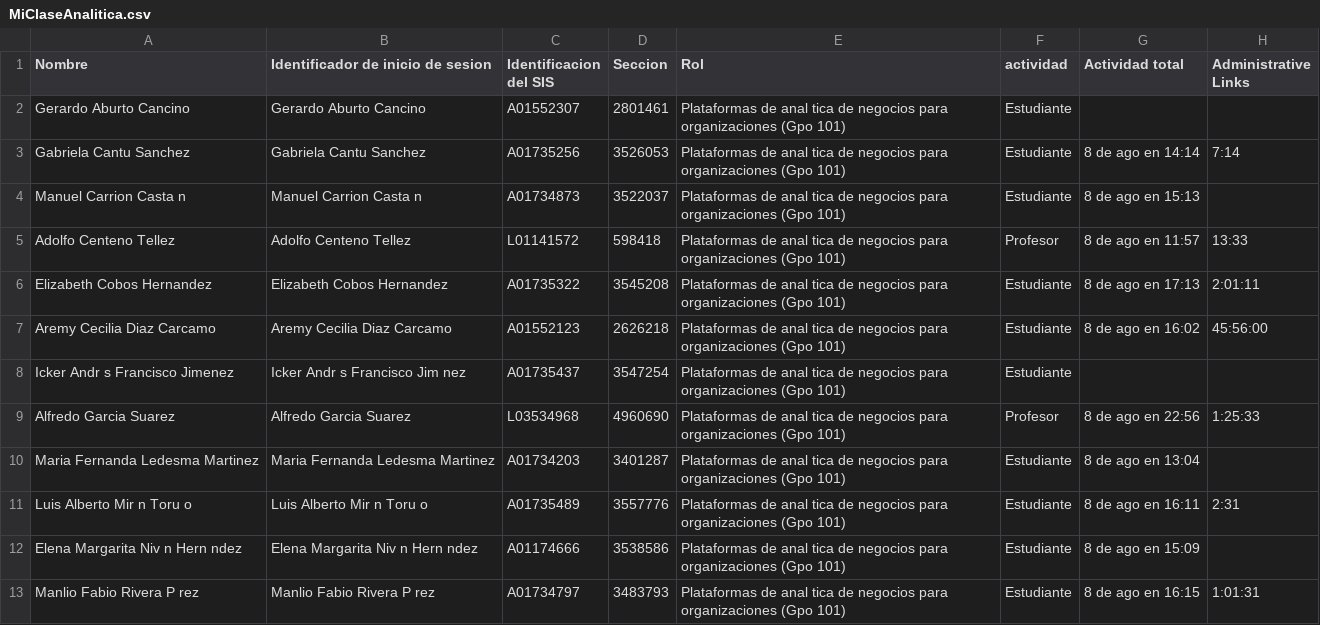
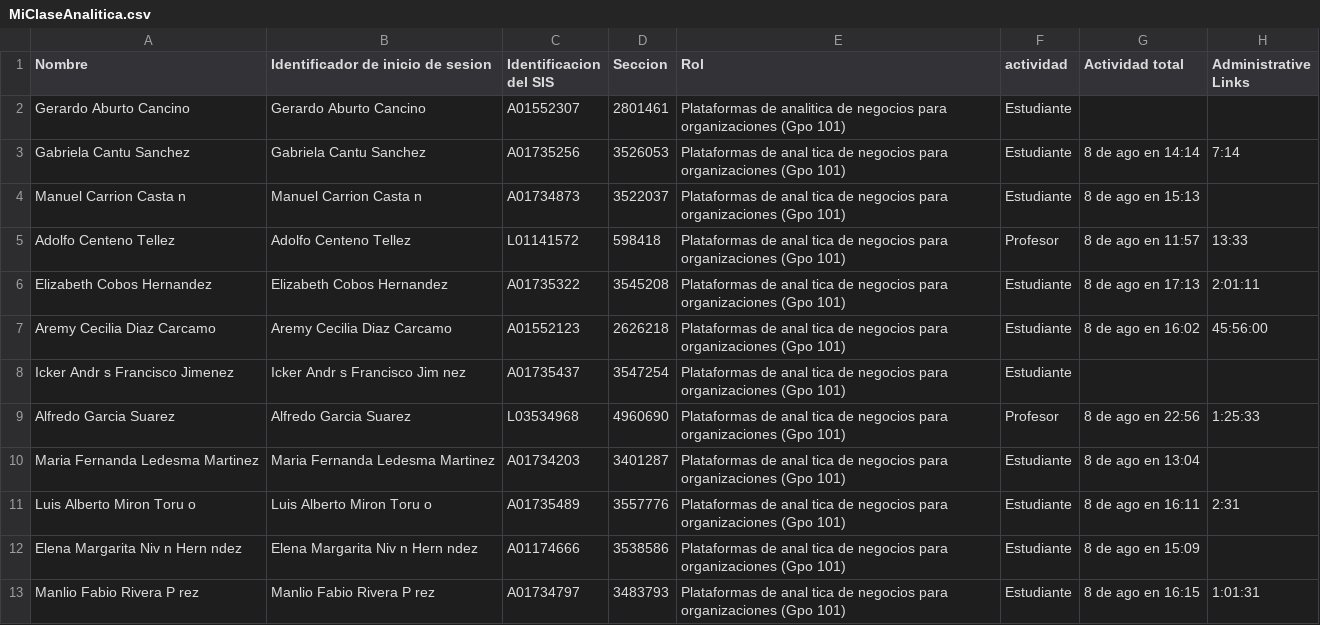
Before and after one commit to rodrigoruizteodoro/proyecto1, a CSV file: MiClaseAnalitica.csv, drawn as a sheet; only a part is shown.

Commit message:
Update MiClaseAnalitica.csv

```diff
--- a/MiClaseAnalitica.csv
+++ b/MiClaseAnalitica.csv
@@ -1,3 +1,3 @@
 Nombre,Identificador de inicio de sesion,Identificacion del SIS,Seccion,Rol,actividad,Actividad total,Administrative Links
-Gerardo Aburto Cancino,Gerardo Aburto Cancino,A01552307,2801461,Plataformas de anal tica de negocios para organizaciones (Gpo 101),Estudiante,,
+Gerardo Aburto Cancino,Gerardo Aburto Cancino,A01552307,2801461,Plataformas de analitica de negocios para organizaciones (Gpo 101),Estudiante,,
 Gabriela Cantu  Sanchez,Gabriela Cantu  Sanchez,A01735256,3526053,Plataformas de anal tica de negocios para organizaciones (Gpo 101),Estudiante,8 de ago en 14:14,7:14
@@ -10,3 +10,3 @@ Alfredo Garcia Suarez,Alfredo Garcia Suarez,L03534968,4960690,Plataformas de ana
 Maria Fernanda Ledesma Martinez,Maria Fernanda Ledesma Martinez,A01734203,3401287,Plataformas de anal tica de negocios para organizaciones (Gpo 101),Estudiante,8 de ago en 13:04,
-Luis Alberto Mir n Toru o,Luis Alberto Mir n Toru o,A01735489,3557776,Plataformas de anal tica de negocios para organizaciones (Gpo 101),Estudiante,8 de ago en 16:11,2:31
+Luis Alberto Miron Toru o,Luis Alberto Miron Toru o,A01735489,3557776,Plataformas de anal tica de negocios para organizaciones (Gpo 101),Estudiante,8 de ago en 16:11,2:31
 Elena Margarita Niv n Hern ndez,Elena Margarita Niv n Hern ndez,A01174666,3538586,Plataformas de anal tica de negocios para organizaciones (Gpo 101),Estudiante,8 de ago en 15:09,
```
